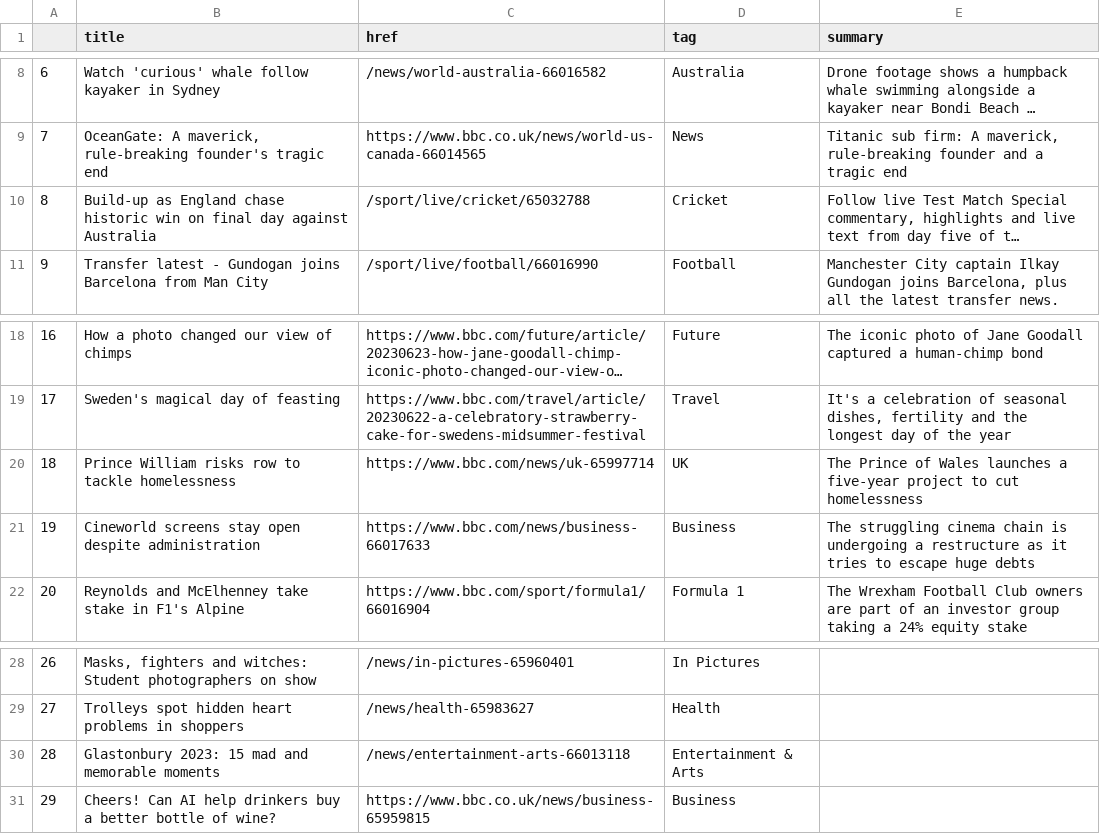
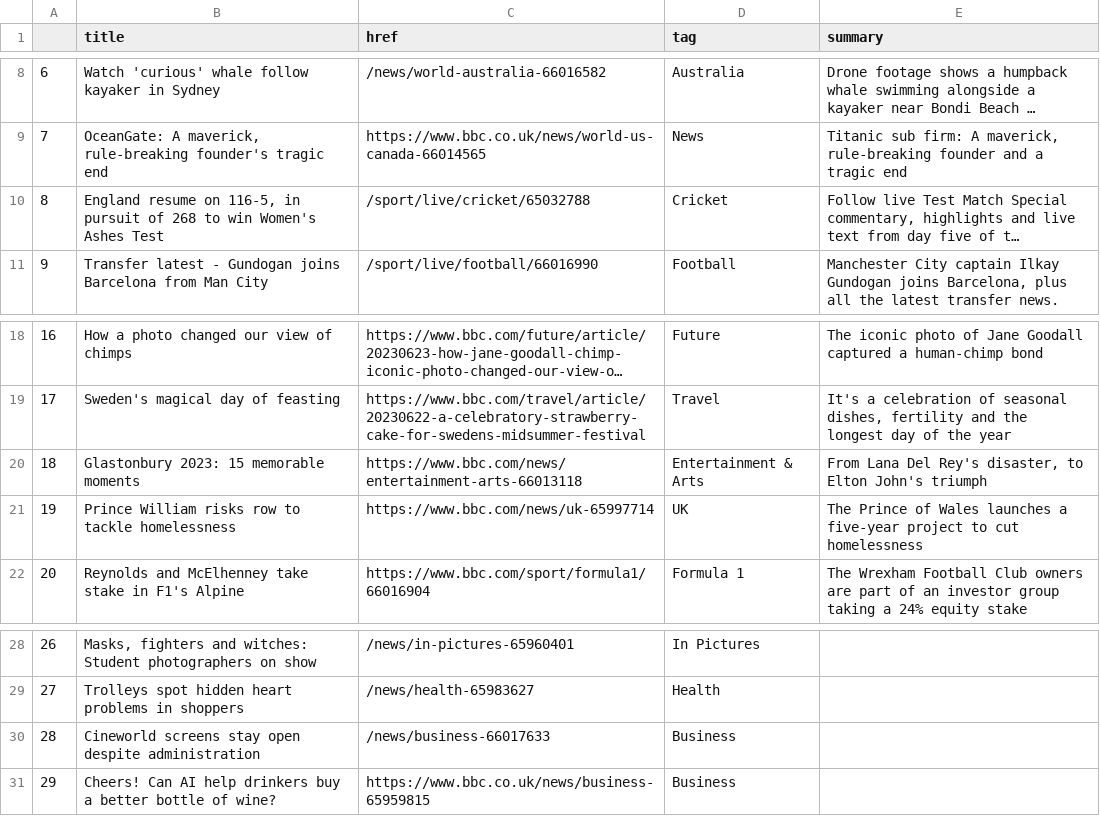
Before and after one commit to jjs021/auto_scraper, a CSV file: bbc-headlines.csv, drawn as a sheet; only a part is shown, gaps mark what is left out; long unchanged cells end in …; the diff names each change by its address in the sheet, - before the commit and + after, or states it on an @@ line.

```diff
--- a/bbc-headlines.csv
+++ b/bbc-headlines.csv
-B10 (title): Build-up as England chase historic win on final day against Australia
+B10 (title): England resume on 116-5, in pursuit of 268 to win Women's Ashes Test
-B20 (title): Prince William risks row to tackle homelessness
+B20 (title): Glastonbury 2023: 15 memorable moments
-C20 (href): https://www.bbc.com/news/uk-65997714
+C20 (href): https://www.bbc.com/news/entertainment-arts-66013118
-D20 (tag): UK
+D20 (tag): Entertainment & Arts
-E20 (summary): The Prince of Wales launches a five-year project to cut homelessness
+E20 (summary): From Lana Del Rey's disaster, to Elton John's triumph
-B21 (title): Cineworld screens stay open despite administration
+B21 (title): Prince William risks row to tackle homelessness
-C21 (href): https://www.bbc.com/news/business-66017633
+C21 (href): https://www.bbc.com/news/uk-65997714
-D21 (tag): Business
+D21 (tag): UK
-E21 (summary): The struggling cinema chain is undergoing a restructure as it tries to escape huge debts
+E21 (summary): The Prince of Wales launches a five-year project to cut homelessness
-B30 (title): Glastonbury 2023: 15 mad and memorable moments
+B30 (title): Cineworld screens stay open despite administration
-C30 (href): /news/entertainment-arts-66013118
+C30 (href): /news/business-66017633
-D30 (tag): Entertainment & Arts
+D30 (tag): Business
```
